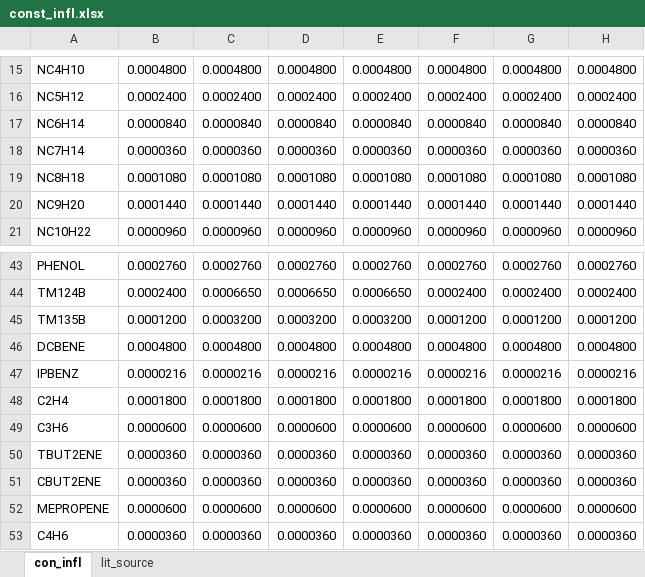
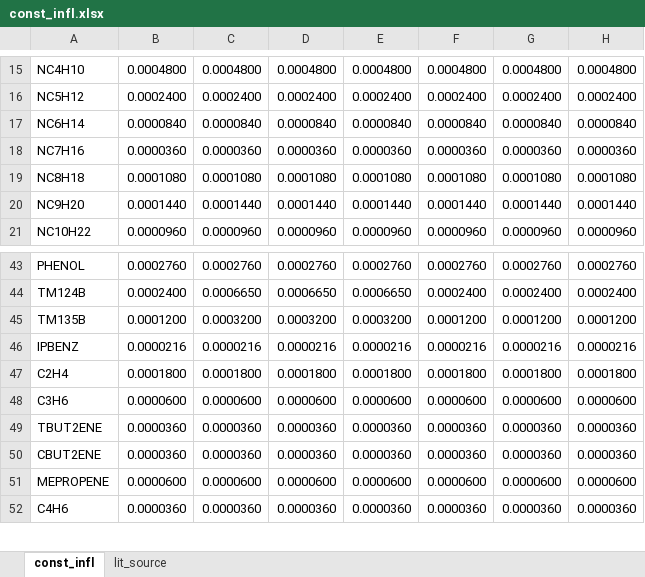
Before and after one commit to simonom/PyCHAM, an Excel workbook: PyCHAM/input/ind_AQ_ex/const_infl.xlsx, sheet const_infl, drawn as a sheet; only a part is shown, gaps mark what is left out; values as stored, in another font and other column widths than the file's, no borders; the diff names each change by its address in the sheet, - before the commit and + after, or states it on an @@ line.

```diff
--- a/PyCHAM/input/ind_AQ_ex/const_infl.xlsx (sheet const_infl)
+++ b/PyCHAM/input/ind_AQ_ex/const_infl.xlsx (sheet const_infl)
-sheet tab: con_infl
+sheet tab: const_infl
-A18: NC7H14
+A18: NC7H16
-row 46: DCBENE | 0.0004800 | 0.0004800 | 0.0004800 | 0.0004800 | 0.0004800 | 0.0004800 | 0.0004800
```
Also changed, not shown: sheet lit_source, formulas that keep their value, 33 other files.
